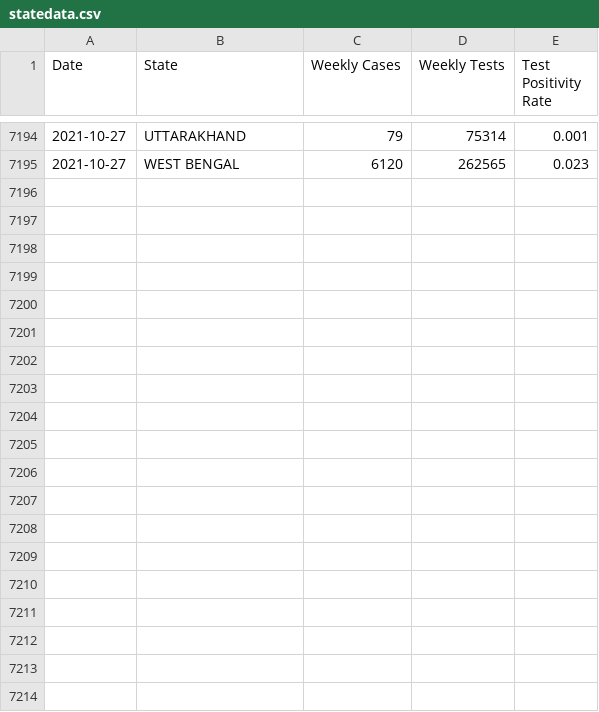
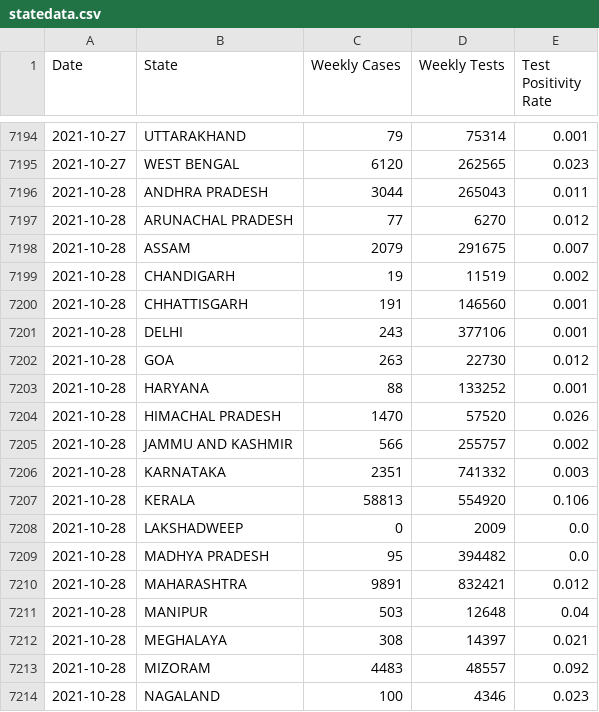
Before and after one commit to priva13/Covid-19_Bharat_records, a CSV file: statedata.csv, drawn as a sheet; only a part is shown, gaps mark what is left out; the diff covers the shown part only; the diff names each change by its address in the sheet, - before the commit and + after, or states it on an @@ line.

```diff
--- a/statedata.csv
+++ b/statedata.csv
+row 7196: 2021-10-28 | ANDHRA PRADESH | 3044 | 265043 | 0.011
+row 7197: 2021-10-28 | ARUNACHAL PRADESH | 77 | 6270 | 0.012
+row 7198: 2021-10-28 | ASSAM | 2079 | 291675 | 0.007
+row 7199: 2021-10-28 | CHANDIGARH | 19 | 11519 | 0.002
+row 7200: 2021-10-28 | CHHATTISGARH | 191 | 146560 | 0.001
+row 7201: 2021-10-28 | DELHI | 243 | 377106 | 0.001
+row 7202: 2021-10-28 | GOA | 263 | 22730 | 0.012
+row 7203: 2021-10-28 | HARYANA | 88 | 133252 | 0.001
+row 7204: 2021-10-28 | HIMACHAL PRADESH | 1470 | 57520 | 0.026
+row 7205: 2021-10-28 | JAMMU AND KASHMIR | 566 | 255757 | 0.002
+row 7206: 2021-10-28 | KARNATAKA | 2351 | 741332 | 0.003
+row 7207: 2021-10-28 | KERALA | 58813 | 554920 | 0.106
+row 7208: 2021-10-28 | LAKSHADWEEP | 0 | 2009 | 0.0
+row 7209: 2021-10-28 | MADHYA PRADESH | 95 | 394482 | 0.0
+row 7210: 2021-10-28 | MAHARASHTRA | 9891 | 832421 | 0.012
+row 7211: 2021-10-28 | MANIPUR | 503 | 12648 | 0.04
+row 7212: 2021-10-28 | MEGHALAYA | 308 | 14397 | 0.021
+row 7213: 2021-10-28 | MIZORAM | 4483 | 48557 | 0.092
+row 7214: 2021-10-28 | NAGALAND | 100 | 4346 | 0.023
```
Also changed, not shown: 10 added rows elsewhere in this file.
